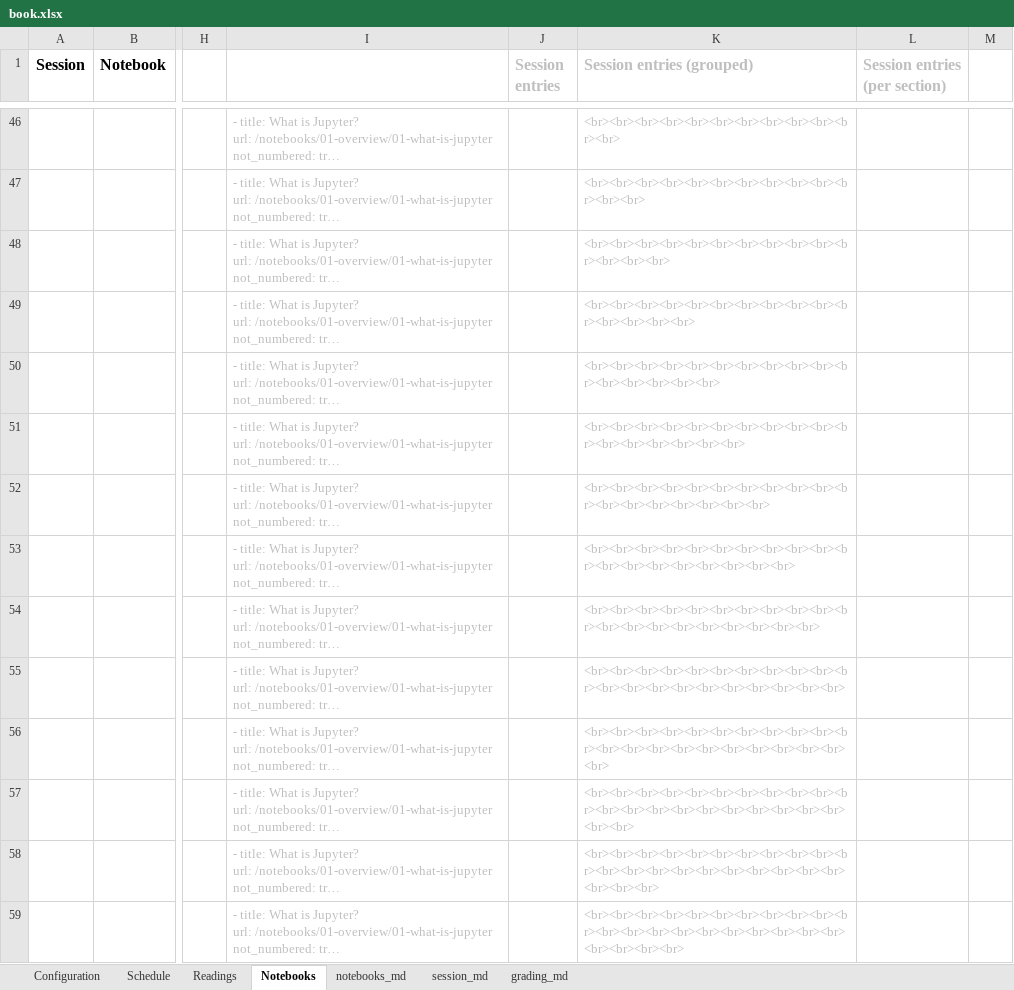
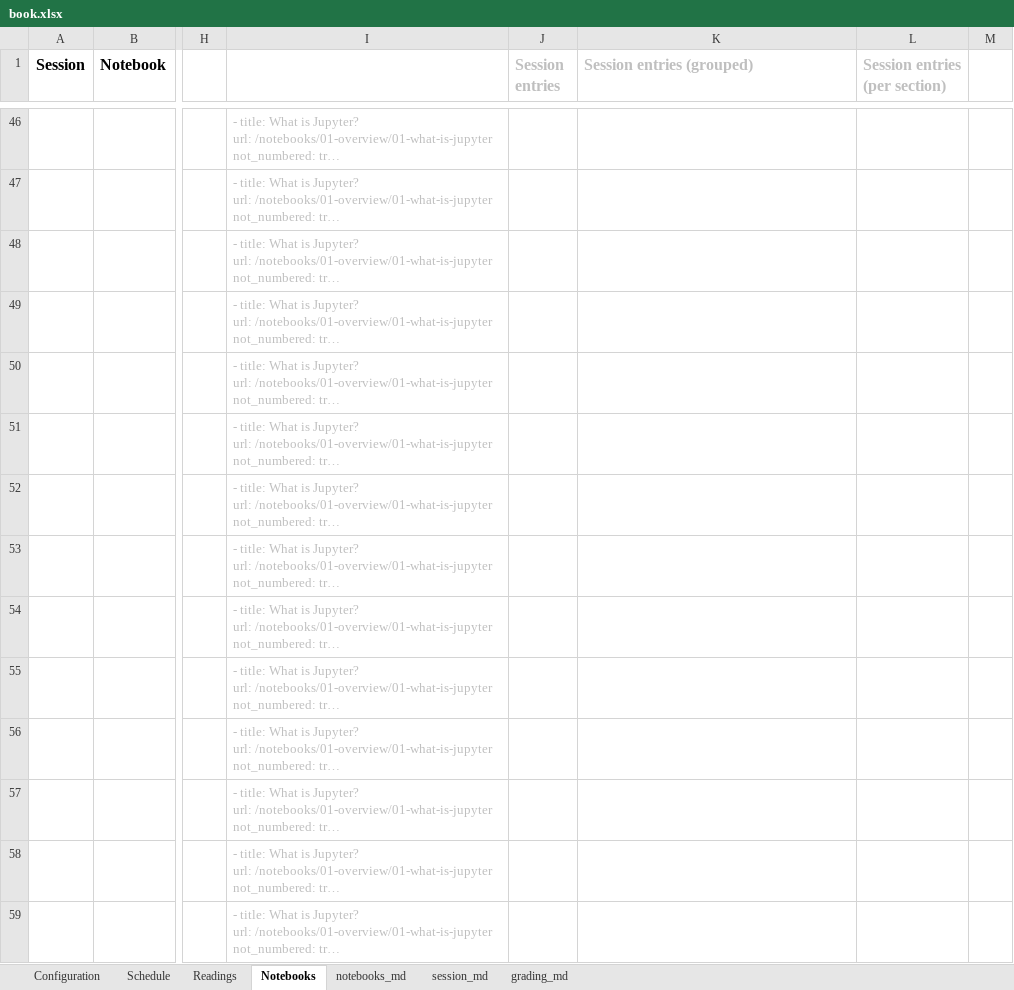
Before and after one commit to RPI-DATA/course-intro-ml-app, an Excel workbook: book.xlsx, sheet Notebooks, drawn as a sheet; only a part is shown, gaps mark what is left out; long unchanged cells end in …; values as stored, in another font and other column widths than the file's, no borders; the diff covers the shown part only; the diff names each change by its address in the sheet, - before the commit and + after, or states it on an @@ line.

```diff
--- a/book.xlsx (sheet Notebooks)
+++ b/book.xlsx (sheet Notebooks)
-K46 (Session entries (grouped)): <br><br><br><br><br><br><br><br><br><br><br><br>
+K46 (Session entries (grouped)): (empty)
-K47 (Session entries (grouped)): <br><br><br><br><br><br><br><br><br><br><br><br><br>
+K47 (Session entries (grouped)): (empty)
-K48 (Session entries (grouped)): <br><br><br><br><br><br><br><br><br><br><br><br><br><br>
+K48 (Session entries (grouped)): (empty)
-K49 (Session entries (grouped)): <br><br><br><br><br><br><br><br><br><br><br><br><br><br><br>
+K49 (Session entries (grouped)): (empty)
-K50 (Session entries (grouped)): <br><br><br><br><br><br><br><br><br><br><br><br><br><br><br><br>
+K50 (Session entries (grouped)): (empty)
-K51 (Session entries (grouped)): <br><br><br><br><br><br><br><br><br><br><br><br><br><br><br><br><br>
+K51 (Session entries (grouped)): (empty)
-K52 (Session entries (grouped)): <br><br><br><br><br><br><br><br><br><br><br><br><br><br><br><br><br><br>
+K52 (Session entries (grouped)): (empty)
-K53 (Session entries (grouped)): <br><br><br><br><br><br><br><br><br><br><br><br><br><br><br><br><br><br><br>
+K53 (Session entries (grouped)): (empty)
-K54 (Session entries (grouped)): <br><br><br><br><br><br><br><br><br><br><br><br><br><br><br><br><br><br><br><br>
+K54 (Session entries (grouped)): (empty)
-K55 (Session entries (grouped)): <br><br><br><br><br><br><br><br><br><br><br><br><br><br><br><br><br><br><br><br><br>
+K55 (Session entries (grouped)): (empty)
-K56 (Session entries (grouped)): <br><br><br><br><br><br><br><br><br><br><br><br><br><br><br><br><br><br><br><br><br><br>
+K56 (Session entries (grouped)): (empty)
-K57 (Session entries (grouped)): <br><br><br><br><br><br><br><br><br><br><br><br><br><br><br><br><br><br><br><br><br><br><br>
+K57 (Session entries (grouped)): (empty)
-K58 (Session entries (grouped)): <br><br><br><br><br><br><br><br><br><br><br><br><br><br><br><br><br><br><br><br><br><br><br><br>
+K58 (Session entries (grouped)): (empty)
-K59 (Session entries (grouped)): <br><br><br><br><br><br><br><br><br><br><br><br><br><br><br><br><br><br><br><br><br><br><br><br><br>
+K59 (Session entries (grouped)): (empty)
```
Also changed, not shown: 100 edited cells elsewhere in this sheet, sheet session_md, formulas that keep their value, 14 other files.
